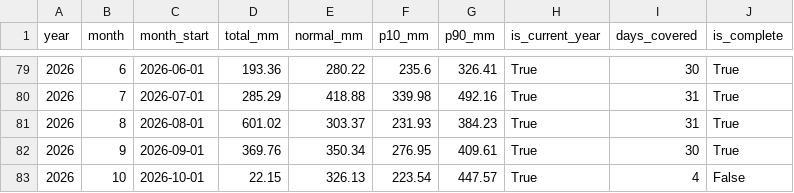
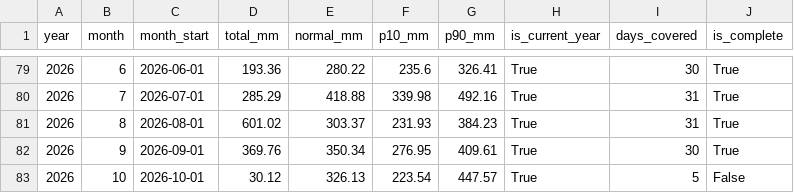
Before and after one commit to Marcus-Chu-Chu/bahaulan, a CSV file: exports/monthly_normal.csv, drawn as a sheet; only a part is shown, gaps mark what is left out.

```diff
--- a/exports/monthly_normal.csv
+++ b/exports/monthly_normal.csv
@@ -82,2 +82,2 @@ year,month,month_start,total_mm,normal_mm,p10_mm,p90_mm,is_current_year,days_cov
 2026,9,2026-09-01,369.76,350.34,276.95,409.61,True,30,True
-2026,10,2026-10-01,22.15,326.13,223.54,447.57,True,4,False
+2026,10,2026-10-01,30.12,326.13,223.54,447.57,True,5,False
```
Also changed, not shown: exports/river.csv, logs/runs.csv, 4 other files.
